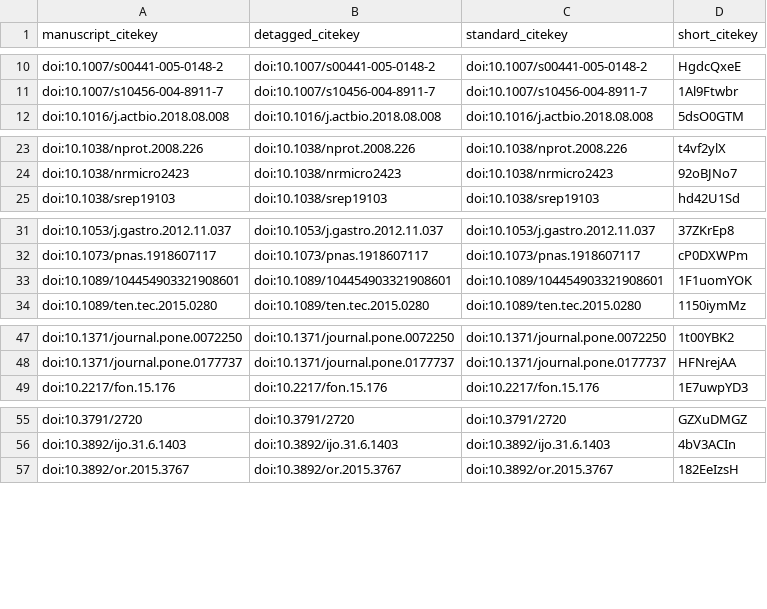
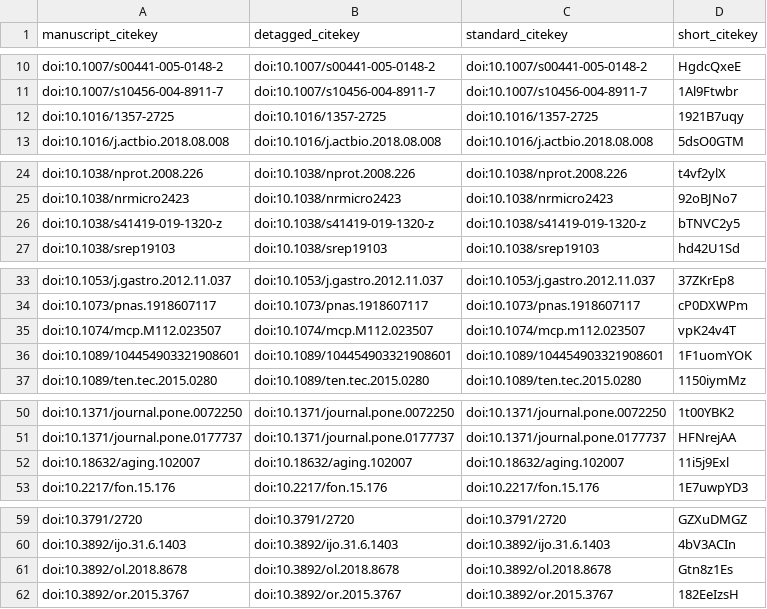
Before and after one commit to SharikHR/Review, a TSV file: citations.tsv, drawn as a sheet; only a part is shown, gaps mark what is left out.

```diff
--- a/citations.tsv
+++ b/citations.tsv
@@ -11,2 +11,3 @@ doi:10.1007/s00441-005-0148-2	doi:10.1007/s00441-005-0148-2	doi:10.1007/s00441-0
 doi:10.1007/s10456-004-8911-7	doi:10.1007/s10456-004-8911-7	doi:10.1007/s10456-004-8911-7	1Al9Ftwbr
+doi:10.1016/1357-2725	doi:10.1016/1357-2725	doi:10.1016/1357-2725	1921B7uqy
 doi:10.1016/j.actbio.2018.08.008	doi:10.1016/j.actbio.2018.08.008	doi:10.1016/j.actbio.2018.08.008	5dsO0GTM
@@ -24,2 +25,3 @@ doi:10.1038/nprot.2008.226	doi:10.1038/nprot.2008.226	doi:10.1038/nprot.2008.226
 doi:10.1038/nrmicro2423	doi:10.1038/nrmicro2423	doi:10.1038/nrmicro2423	92oBJNo7
+doi:10.1038/s41419-019-1320-z	doi:10.1038/s41419-019-1320-z	doi:10.1038/s41419-019-1320-z	bTNVC2y5
 doi:10.1038/srep19103	doi:10.1038/srep19103	doi:10.1038/srep19103	hd42U1Sd
@@ -32,2 +34,3 @@ doi:10.1053/j.gastro.2012.11.037	doi:10.1053/j.gastro.2012.11.037	doi:10.1053/j.
 doi:10.1073/pnas.1918607117	doi:10.1073/pnas.1918607117	doi:10.1073/pnas.1918607117	cP0DXWPm
+doi:10.1074/mcp.M112.023507	doi:10.1074/mcp.M112.023507	doi:10.1074/mcp.m112.023507	vpK24v4T
 doi:10.1089/104454903321908601	doi:10.1089/104454903321908601	doi:10.1089/104454903321908601	1F1uomYOK
@@ -48,2 +51,3 @@ doi:10.1371/journal.pone.0072250	doi:10.1371/journal.pone.0072250	doi:10.1371/jo
 doi:10.1371/journal.pone.0177737	doi:10.1371/journal.pone.0177737	doi:10.1371/journal.pone.0177737	HFNrejAA
+doi:10.18632/aging.102007	doi:10.18632/aging.102007	doi:10.18632/aging.102007	11i5j9Exl
 doi:10.2217/fon.15.176	doi:10.2217/fon.15.176	doi:10.2217/fon.15.176	1E7uwpYD3
@@ -56,2 +60,3 @@ doi:10.3791/2720	doi:10.3791/2720	doi:10.3791/2720	GZXuDMGZ
 doi:10.3892/ijo.31.6.1403	doi:10.3892/ijo.31.6.1403	doi:10.3892/ijo.31.6.1403	4bV3ACIn
+doi:10.3892/ol.2018.8678	doi:10.3892/ol.2018.8678	doi:10.3892/ol.2018.8678	Gtn8z1Es
 doi:10.3892/or.2015.3767	doi:10.3892/or.2015.3767	doi:10.3892/or.2015.3767	182EeIzsH
```
Also changed, not shown: 5 other files.
